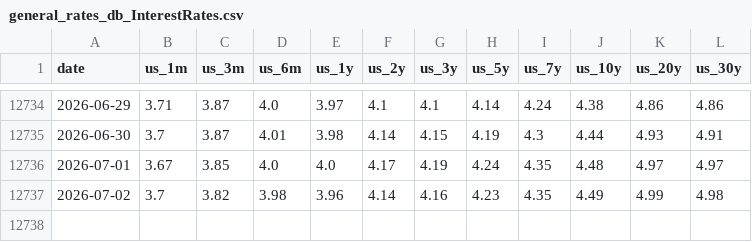
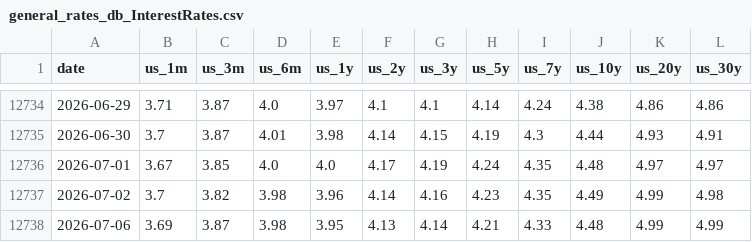
Before and after one commit to alpha-ai-mvp/daily-static-data, a CSV file: general_rates_db_InterestRates.csv, drawn as a sheet; only a part is shown, gaps mark what is left out.

```diff
--- a/general_rates_db_InterestRates.csv
+++ b/general_rates_db_InterestRates.csv
@@ -12737 +12737,2 @@ date,us_1m,us_3m,us_6m,us_1y,us_2y,us_3y,us_5y,us_7y,us_10y,us_20y,us_30y
 2026-07-02,3.7,3.82,3.98,3.96,4.14,4.16,4.23,4.35,4.49,4.99,4.98
+2026-07-06,3.69,3.87,3.98,3.95,4.13,4.14,4.21,4.33,4.48,4.99,4.99
```
Also changed, not shown: general_rates_db_CreditSpreads.csv, volatility.csv, 1 other file.
